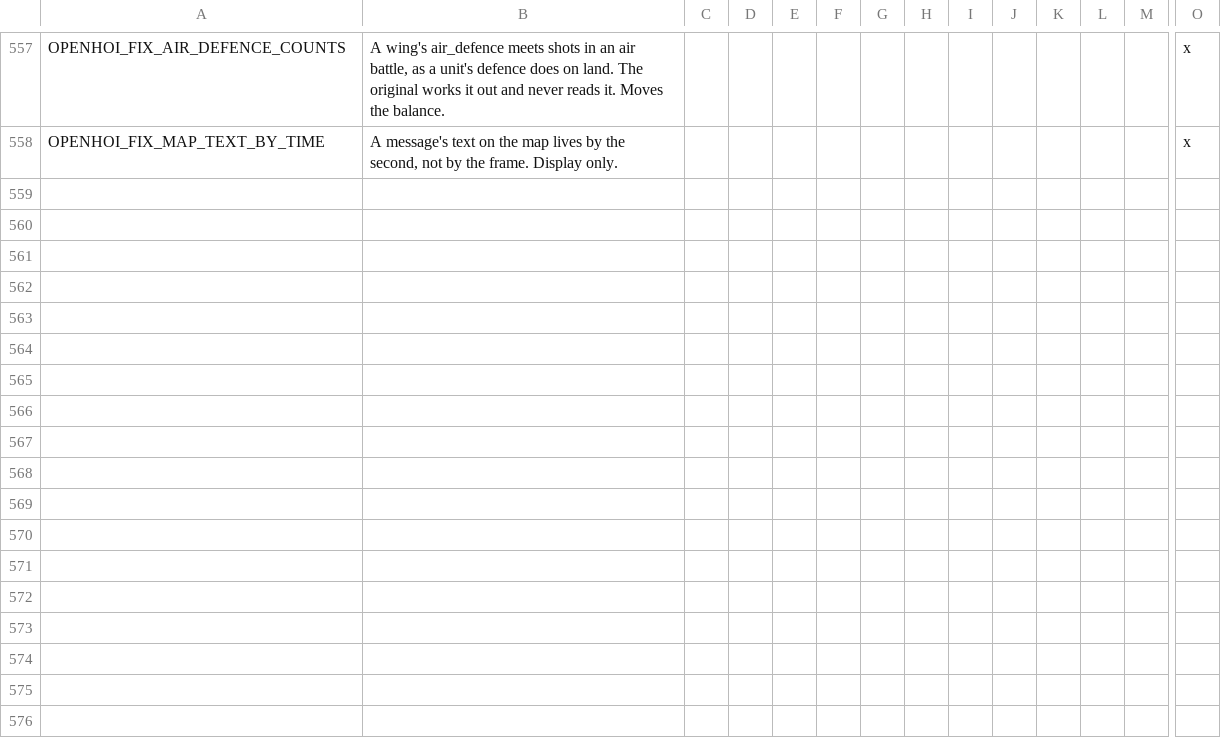
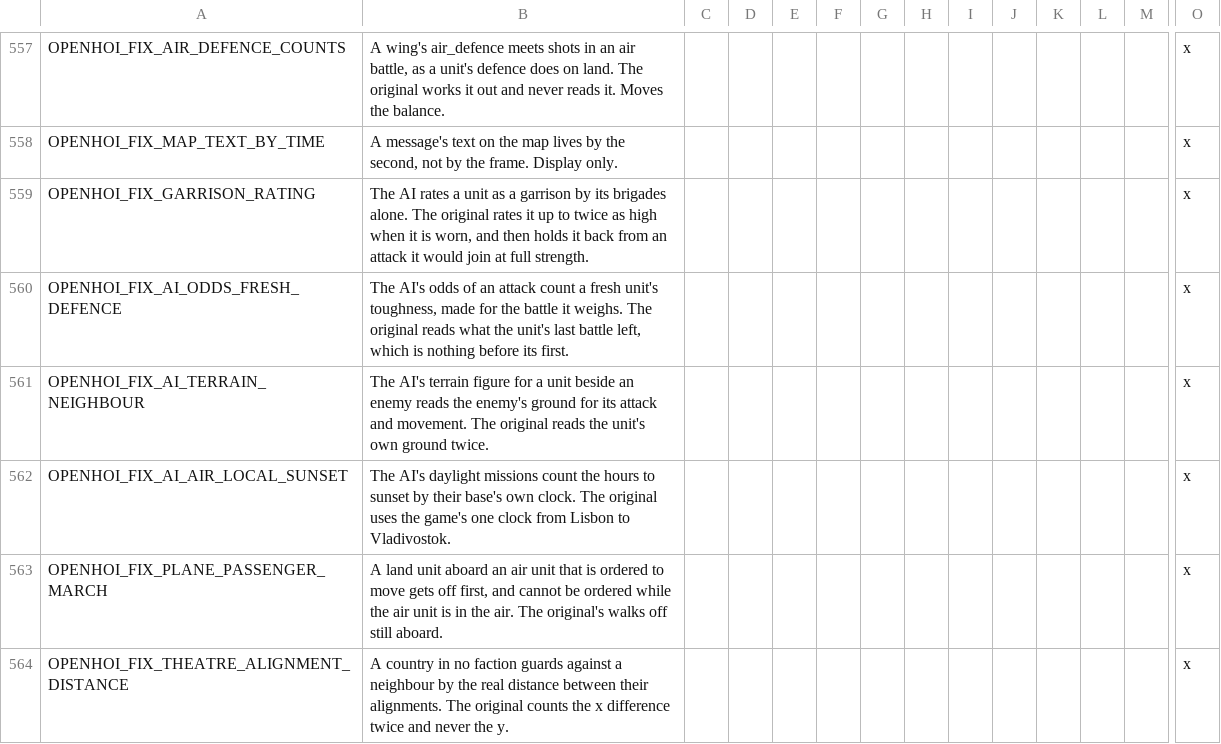
Before and after one commit to oumajgad/BlackICE, a CSV file: localisation/openhoi/windows.csv, drawn as a sheet; only a part is shown, gaps mark what is left out; rows hold the shown columns only; the diff names each change by its address in the sheet, - before the commit and + after, or states it on an @@ line.

```diff
--- a/localisation/openhoi/windows.csv
+++ b/localisation/openhoi/windows.csv
+row 559: OPENHOI_FIX_GARRISON_RATING | The AI rates a unit as a garrison by its brigades alone. The original rates it up to twice as high when it is worn, and then holds it back from an attack it would join at full strength. |  |  |  |  |  |  |  |  |  |  |  | x
+row 560: OPENHOI_FIX_AI_ODDS_FRESH_DEFENCE | The AI's odds of an attack count a fresh unit's toughness, made for the battle it weighs. The original reads what the unit's last battle left, which is nothing before its first. |  |  |  |  |  |  |  |  |  |  |  | x
+row 561: OPENHOI_FIX_AI_TERRAIN_NEIGHBOUR | The AI's terrain figure for a unit beside an enemy reads the enemy's ground for its attack and movement. The original reads the unit's own ground twice. |  |  |  |  |  |  |  |  |  |  |  | x
+row 562: OPENHOI_FIX_AI_AIR_LOCAL_SUNSET | The AI's daylight missions count the hours to sunset by their base's own clock. The original uses the game's one clock from Lisbon to Vladivostok. |  |  |  |  |  |  |  |  |  |  |  | x
+row 563: OPENHOI_FIX_PLANE_PASSENGER_MARCH | A land unit aboard an air unit that is ordered to move gets off first, and cannot be ordered while the air unit is in the air. The original's walks off still aboard. |  |  |  |  |  |  |  |  |  |  |  | x
+row 564: OPENHOI_FIX_THEATRE_ALIGNMENT_DISTANCE | A country in no faction guards against a neighbour by the real distance between their alignments. The original counts the x difference twice and never the y. |  |  |  |  |  |  |  |  |  |  |  | x
```
Also changed, not shown: 1 other file.
